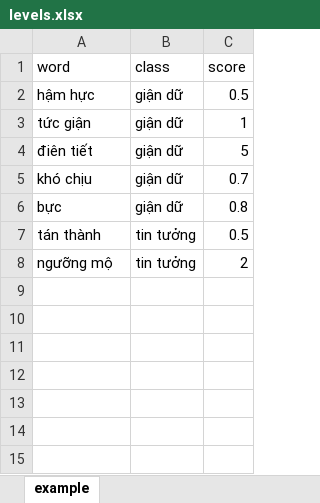
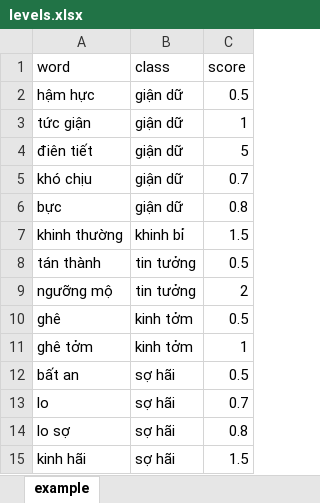
Before and after one commit to rain1024/emotion, an Excel workbook: database/levels.xlsx, sheet example, drawn as a sheet; values as stored, in another font and other column widths than the file's, no borders; charts and pictures not drawn; the diff names each change by its address in the sheet, - before the commit and + after, or states it on an @@ line.

```diff
--- a/database/levels.xlsx (sheet example)
+++ b/database/levels.xlsx (sheet example)
+row 7: khinh thường | khinh bỉ | 1.5
+row 10: ghê | kinh tởm | 0.5
+row 11: ghê tởm | kinh tởm | 1
+row 12: bất an | sợ hãi | 0.5
+row 13: lo | sợ hãi | 0.7
+row 14: lo sợ | sợ hãi | 0.8
+row 15: kinh hãi | sợ hãi | 1.5
```
Also changed, not shown: database/emotions.xlsx, database/synonym.xlsx, 1 other file.
